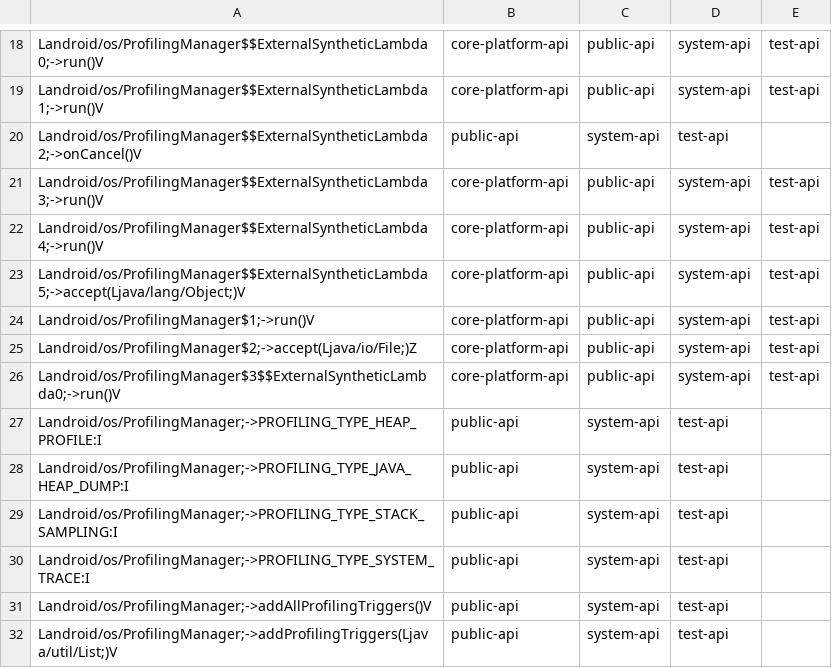
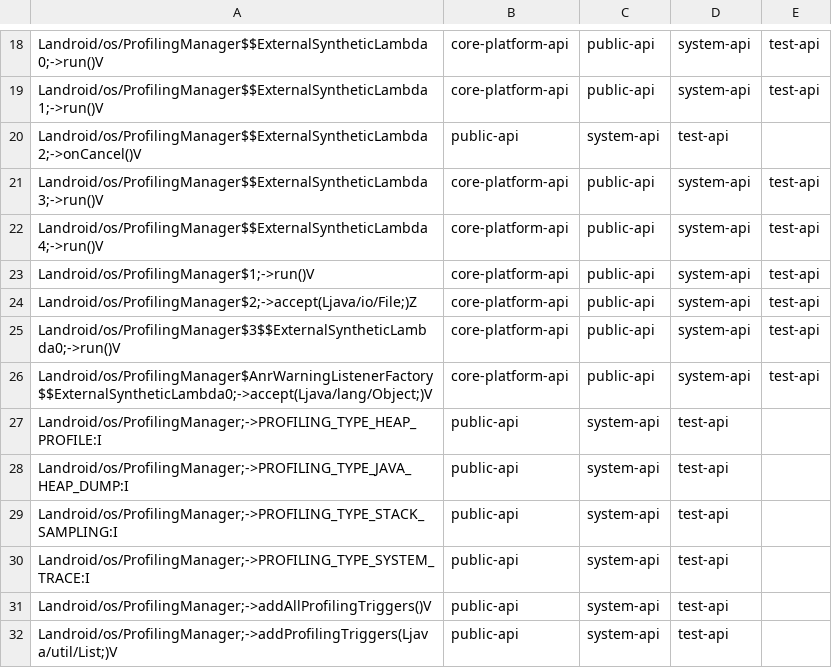
Before and after one commit to CodeLinaro-mirror/la_platform_prebuilts_module_sdk_Profiling, a CSV file: current/hiddenapi/filtered-stub-flags.csv, drawn as a sheet; only a part is shown, gaps mark what is left out.

```diff
--- a/current/hiddenapi/filtered-stub-flags.csv
+++ b/current/hiddenapi/filtered-stub-flags.csv
@@ -22,3 +22,2 @@ Landroid/os/ProfilingManager$$ExternalSyntheticLambda3;->run()V,core-platform-ap
 Landroid/os/ProfilingManager$$ExternalSyntheticLambda4;->run()V,core-platform-api,public-api,system-api,test-api
-Landroid/os/ProfilingManager$$ExternalSyntheticLambda5;->accept(Ljava/lang/Object;)V,core-platform-api,public-api,system-api,test-api
 Landroid/os/ProfilingManager$1;->run()V,core-platform-api,public-api,system-api,test-api
@@ -26,2 +25,3 @@ Landroid/os/ProfilingManager$2;->accept(Ljava/io/File;)Z,core-platform-api,publi
 Landroid/os/ProfilingManager$3$$ExternalSyntheticLambda0;->run()V,core-platform-api,public-api,system-api,test-api
+Landroid/os/ProfilingManager$AnrWarningListenerFactory$$ExternalSyntheticLambda0;->accept(Ljava/lang/Object;)V,core-platform-api,public-api,system-api,test-api
 Landroid/os/ProfilingManager;->PROFILING_TYPE_HEAP_PROFILE:I,public-api,system-api,test-api
```
Also changed, not shown: current/hiddenapi/filtered-flags.csv, 1 other file.
